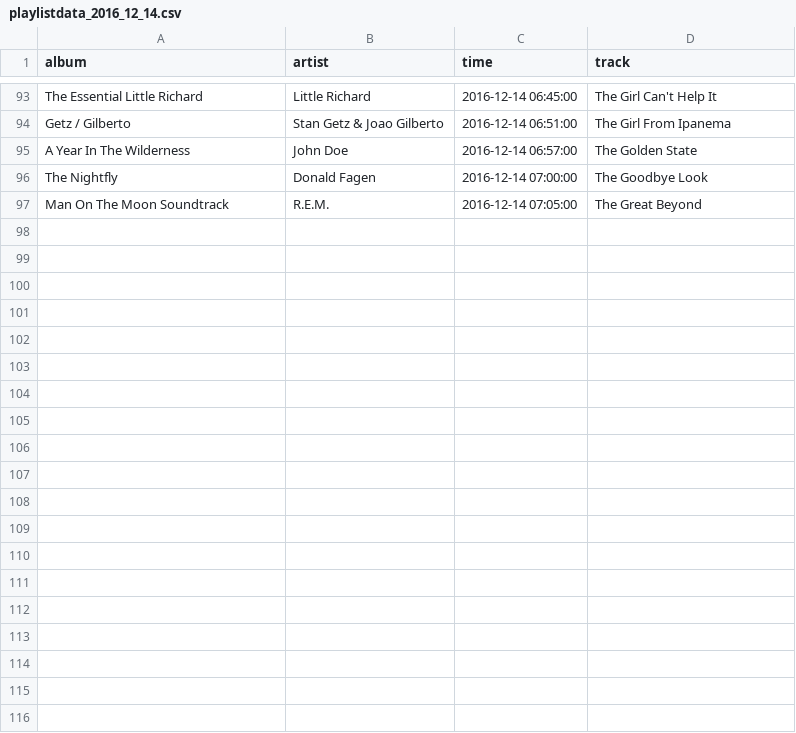
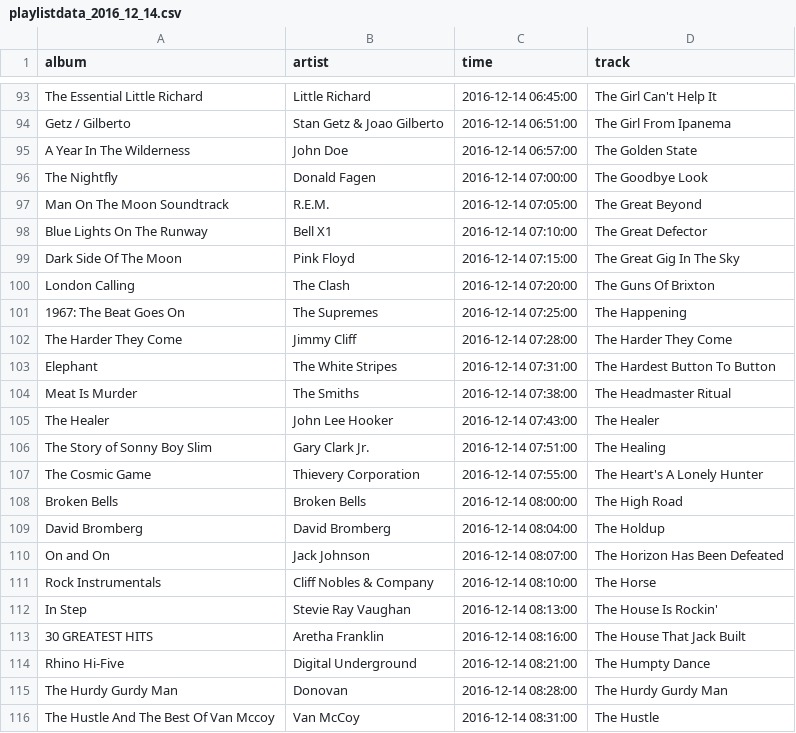
Before and after one commit to lenabradley/xpn_wordplay, a CSV file: scrape_playlist/playlistdata_2016_12_14.csv, drawn as a sheet; only a part is shown, gaps mark what is left out; the diff covers the shown part only.

```diff
--- a/scrape_playlist/playlistdata_2016_12_14.csv
+++ b/scrape_playlist/playlistdata_2016_12_14.csv
@@ -97 +97,20 @@ The Nightfly	Donald Fagen	2016-12-14 07:00:00	The Goodbye Look
 Man On The Moon Soundtrack	R.E.M.	2016-12-14 07:05:00	The Great Beyond
+Blue Lights On The Runway	Bell X1	2016-12-14 07:10:00	The Great Defector
+Dark Side Of The Moon	Pink Floyd	2016-12-14 07:15:00	The Great Gig In The Sky
+London Calling	The Clash	2016-12-14 07:20:00	The Guns Of Brixton
+1967: The Beat Goes On	The Supremes	2016-12-14 07:25:00	The Happening
+The Harder They Come	Jimmy Cliff	2016-12-14 07:28:00	The Harder They Come
+Elephant	The White Stripes	2016-12-14 07:31:00	The Hardest Button To Button
+Meat Is Murder	The Smiths	2016-12-14 07:38:00	The Headmaster Ritual
+The Healer	John Lee Hooker	2016-12-14 07:43:00	The Healer
+The Story of Sonny Boy Slim	Gary Clark Jr.	2016-12-14 07:51:00	The Healing
+The Cosmic Game	Thievery Corporation	2016-12-14 07:55:00	The Heart's A Lonely Hunter
+Broken Bells	Broken Bells	2016-12-14 08:00:00	The High Road
+David Bromberg	David Bromberg	2016-12-14 08:04:00	The Holdup
+On and On	Jack Johnson	2016-12-14 08:07:00	The Horizon Has Been Defeated
+Rock Instrumentals	Cliff Nobles & Company	2016-12-14 08:10:00	The Horse
+In Step	Stevie Ray Vaughan	2016-12-14 08:13:00	The House Is Rockin'
+30 GREATEST HITS	Aretha Franklin	2016-12-14 08:16:00	The House That Jack Built
+Rhino Hi-Five	Digital Underground	2016-12-14 08:21:00	The Humpty Dance
+The Hurdy Gurdy Man	Donovan	2016-12-14 08:28:00	The Hurdy Gurdy Man
+The Hustle And The Best Of Van Mccoy	Van McCoy	2016-12-14 08:31:00	The Hustle
```
Also changed, not shown: 21 added rows elsewhere in this file, playlistdata.csv, 9 other files.
